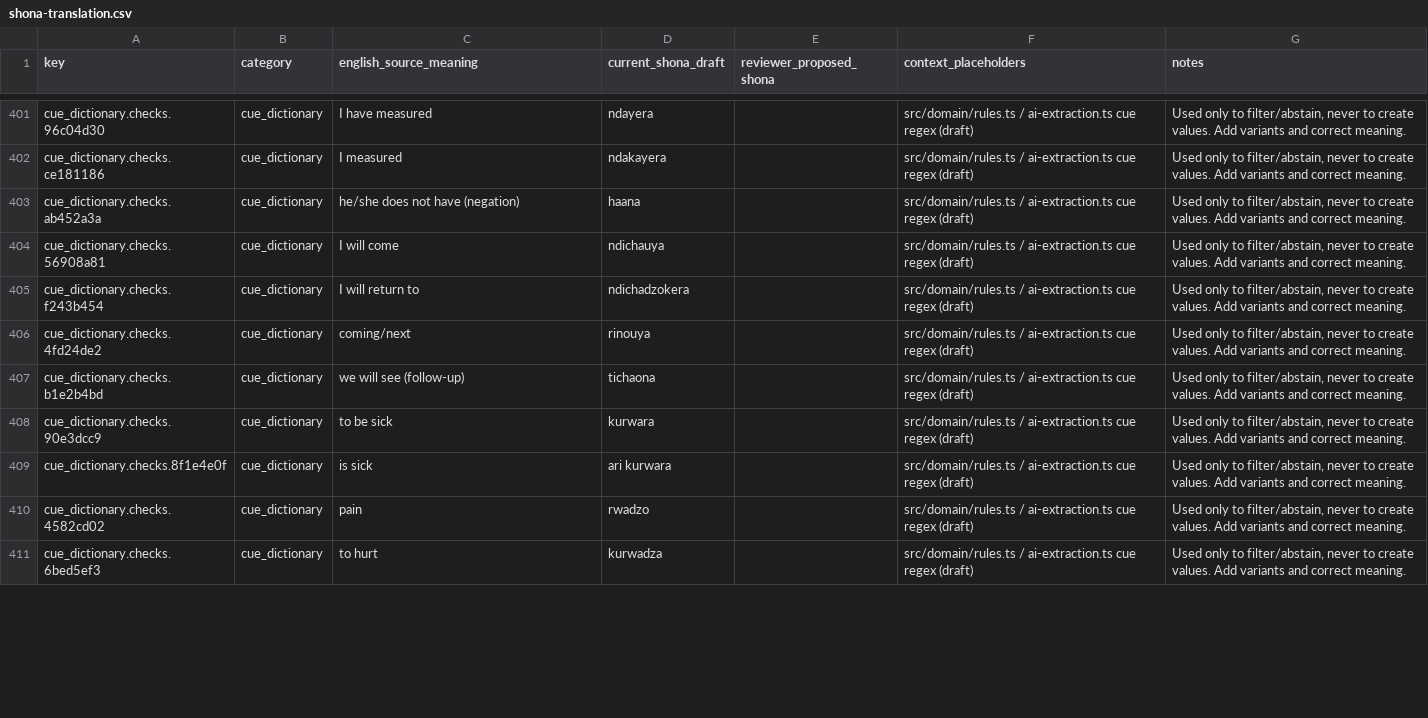
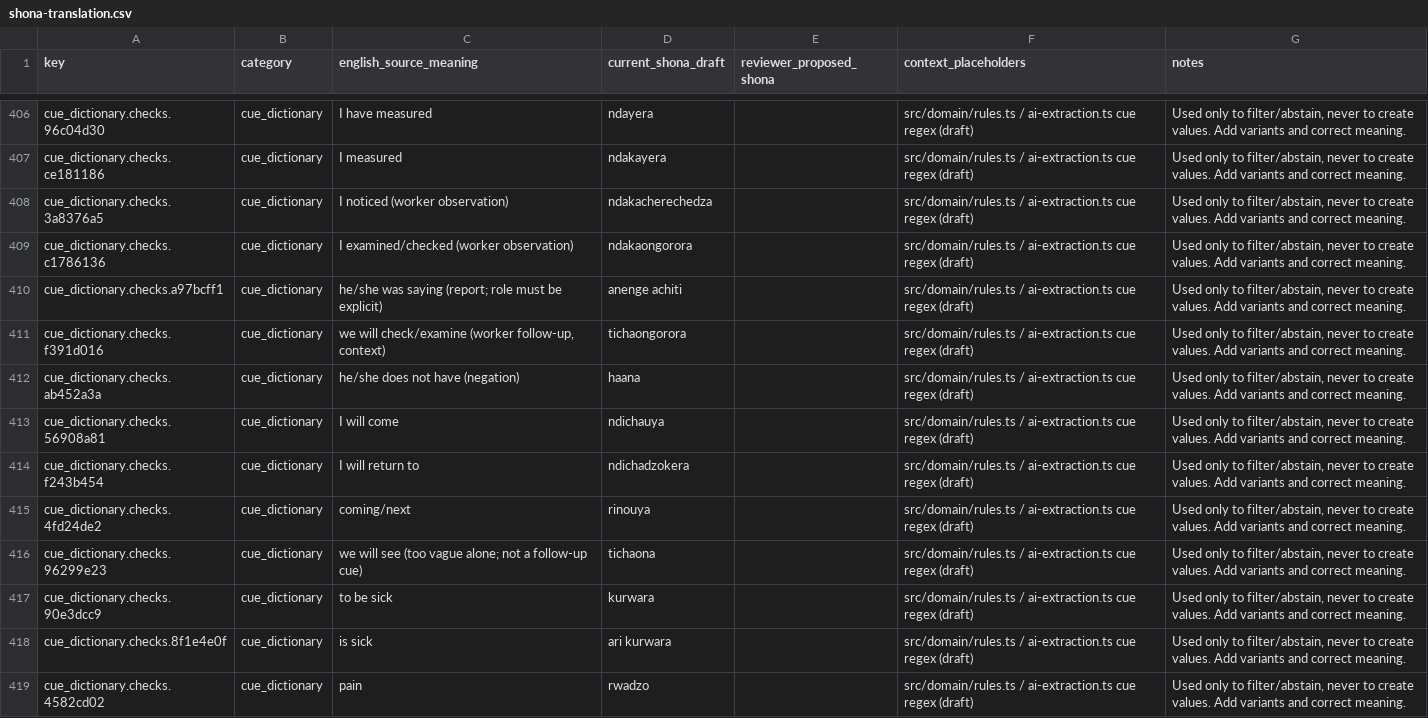
Before and after one commit to lindaksms-sys/hutano-field-companion, a CSV file: docs/shona-translation.csv, drawn as a sheet; only a part is shown, gaps mark what is left out; the shorter side is filled out with more unchanged rows; the diff covers the shown part only.

```diff
--- a/docs/shona-translation.csv
+++ b/docs/shona-translation.csv
@@ -402,2 +407,6 @@ cue_dictionary.checks.96c04d30,cue_dictionary,I have measured,ndayera,,src/domai
 cue_dictionary.checks.ce181186,cue_dictionary,I measured,ndakayera,,src/domain/rules.ts / ai-extraction.ts cue regex (draft),"Used only to filter/abstain, never to create values. Add variants and correct meaning."
+cue_dictionary.checks.3a8376a5,cue_dictionary,I noticed (worker observation),ndakacherechedza,,src/domain/rules.ts / ai-extraction.ts cue regex (draft),"Used only to filter/abstain, never to create values. Add variants and correct meaning."
+cue_dictionary.checks.c1786136,cue_dictionary,I examined/checked (worker observation),ndakaongorora,,src/domain/rules.ts / ai-extraction.ts cue regex (draft),"Used only to filter/abstain, never to create values. Add variants and correct meaning."
+cue_dictionary.checks.a97bcff1,cue_dictionary,he/she was saying (report; role must be explicit),anenge achiti,,src/domain/rules.ts / ai-extraction.ts cue regex (draft),"Used only to filter/abstain, never to create values. Add variants and correct meaning."
+cue_dictionary.checks.f391d016,cue_dictionary,"we will check/examine (worker follow-up, context)",tichaongorora,,src/domain/rules.ts / ai-extraction.ts cue regex (draft),"Used only to filter/abstain, never to create values. Add variants and correct meaning."
 cue_dictionary.checks.ab452a3a,cue_dictionary,he/she does not have (negation),haana,,src/domain/rules.ts / ai-extraction.ts cue regex (draft),"Used only to filter/abstain, never to create values. Add variants and correct meaning."
@@ -406,3 +415,3 @@ cue_dictionary.checks.f243b454,cue_dictionary,I will return to,ndichadzokera,,sr
 cue_dictionary.checks.4fd24de2,cue_dictionary,coming/next,rinouya,,src/domain/rules.ts / ai-extraction.ts cue regex (draft),"Used only to filter/abstain, never to create values. Add variants and correct meaning."
-cue_dictionary.checks.b1e2b4bd,cue_dictionary,we will see (follow-up),tichaona,,src/domain/rules.ts / ai-extraction.ts cue regex (draft),"Used only to filter/abstain, never to create values. Add variants and correct meaning."
+cue_dictionary.checks.96299e23,cue_dictionary,we will see (too vague alone; not a follow-up cue),tichaona,,src/domain/rules.ts / ai-extraction.ts cue regex (draft),"Used only to filter/abstain, never to create values. Add variants and correct meaning."
 cue_dictionary.checks.90e3dcc9,cue_dictionary,to be sick,kurwara,,src/domain/rules.ts / ai-extraction.ts cue regex (draft),"Used only to filter/abstain, never to create values. Add variants and correct meaning."
```
Also changed, not shown: 9 added rows, 3 removed rows and 13 edited cells elsewhere in this file, 1 other file.
